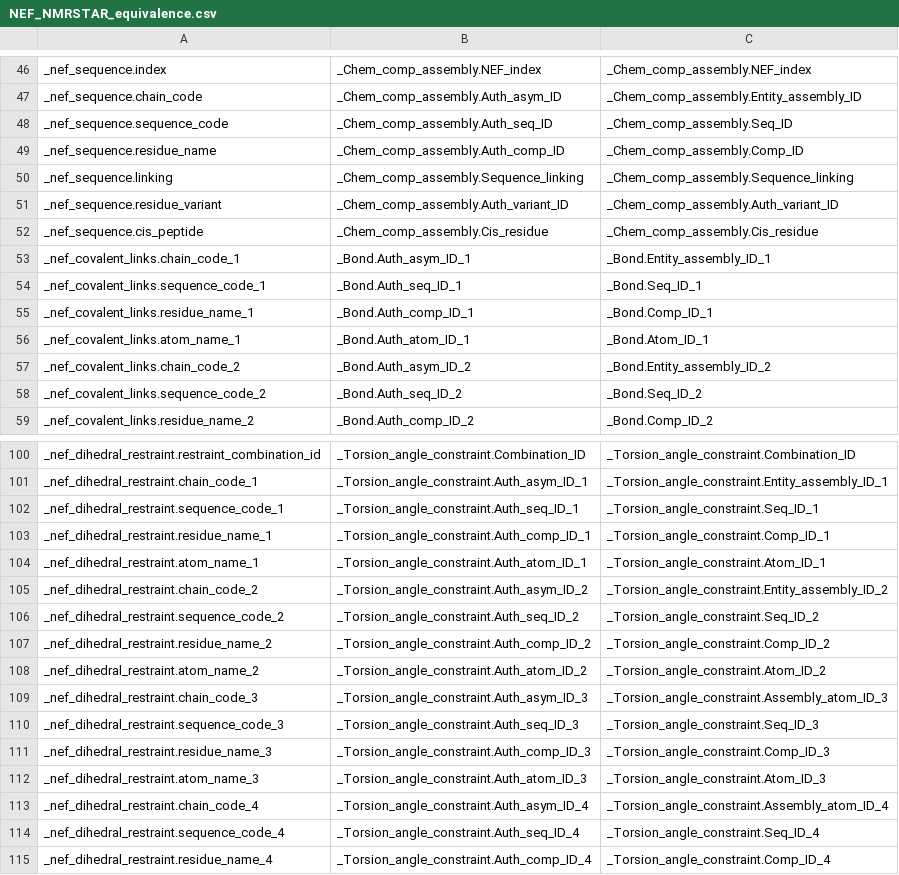
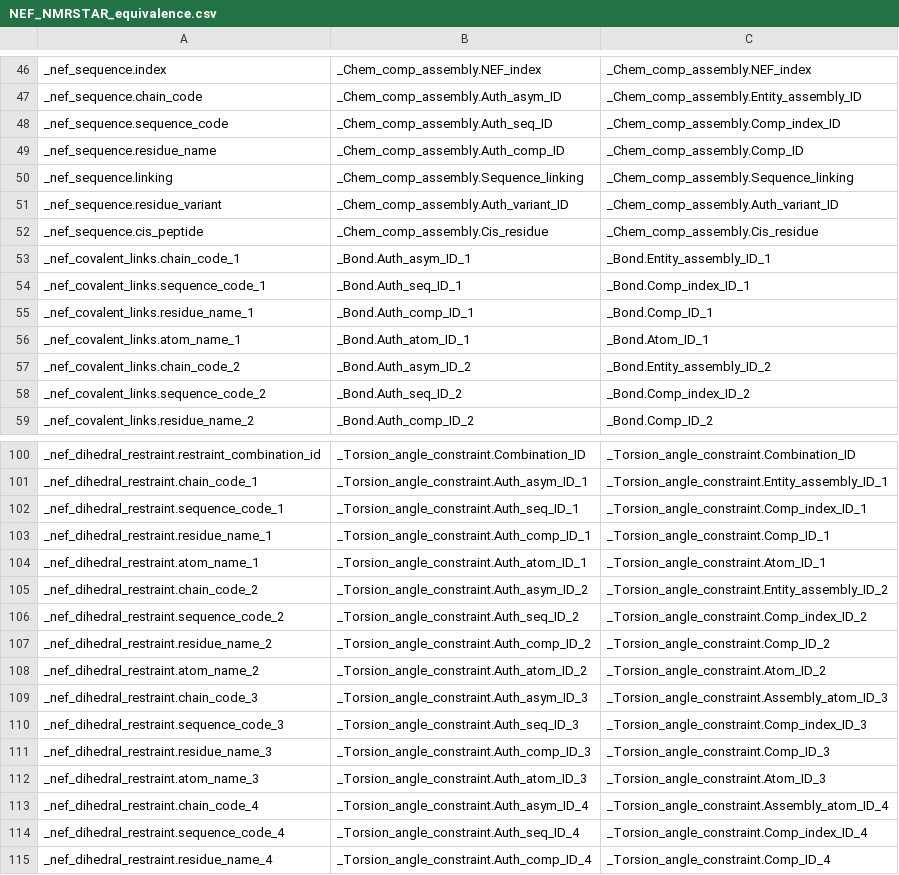
Before and after one commit to kumar-physics/BMRBTranslator, a CSV file: lib/NEF_NMRSTAR_equivalence.csv, drawn as a sheet; only a part is shown, gaps mark what is left out; the diff covers the shown part only.

Commit message:
comp_index_id added

```diff
--- a/lib/NEF_NMRSTAR_equivalence.csv
+++ b/lib/NEF_NMRSTAR_equivalence.csv
@@ -47,3 +47,3 @@ _nef_sequence.index,_Chem_comp_assembly.NEF_index,_Chem_comp_assembly.NEF_index
 _nef_sequence.chain_code,_Chem_comp_assembly.Auth_asym_ID,_Chem_comp_assembly.Entity_assembly_ID
-_nef_sequence.sequence_code,_Chem_comp_assembly.Auth_seq_ID,_Chem_comp_assembly.Seq_ID
+_nef_sequence.sequence_code,_Chem_comp_assembly.Auth_seq_ID,_Chem_comp_assembly.Comp_index_ID
 _nef_sequence.residue_name,_Chem_comp_assembly.Auth_comp_ID,_Chem_comp_assembly.Comp_ID
@@ -53,3 +53,3 @@ _nef_sequence.cis_peptide,_Chem_comp_assembly.Cis_residue,_Chem_comp_assembly.Ci
 _nef_covalent_links.chain_code_1,_Bond.Auth_asym_ID_1,_Bond.Entity_assembly_ID_1
-_nef_covalent_links.sequence_code_1,_Bond.Auth_seq_ID_1,_Bond.Seq_ID_1
+_nef_covalent_links.sequence_code_1,_Bond.Auth_seq_ID_1,_Bond.Comp_index_ID_1
 _nef_covalent_links.residue_name_1,_Bond.Auth_comp_ID_1,_Bond.Comp_ID_1
@@ -57,3 +57,3 @@ _nef_covalent_links.atom_name_1,_Bond.Auth_atom_ID_1,_Bond.Atom_ID_1
 _nef_covalent_links.chain_code_2,_Bond.Auth_asym_ID_2,_Bond.Entity_assembly_ID_2
-_nef_covalent_links.sequence_code_2,_Bond.Auth_seq_ID_2,_Bond.Seq_ID_2
+_nef_covalent_links.sequence_code_2,_Bond.Auth_seq_ID_2,_Bond.Comp_index_ID_2
 _nef_covalent_links.residue_name_2,_Bond.Auth_comp_ID_2,_Bond.Comp_ID_2
@@ -101,3 +101,3 @@ _nef_dihedral_restraint.restraint_combination_id,_Torsion_angle_constraint.Combi
 _nef_dihedral_restraint.chain_code_1,_Torsion_angle_constraint.Auth_asym_ID_1,_Torsion_angle_constraint.Entity_assembly_ID_1
-_nef_dihedral_restraint.sequence_code_1,_Torsion_angle_constraint.Auth_seq_ID_1,_Torsion_angle_constraint.Seq_ID_1
+_nef_dihedral_restraint.sequence_code_1,_Torsion_angle_constraint.Auth_seq_ID_1,_Torsion_angle_constraint.Comp_index_ID_1
 _nef_dihedral_restraint.residue_name_1,_Torsion_angle_constraint.Auth_comp_ID_1,_Torsion_angle_constraint.Comp_ID_1
@@ -105,3 +105,3 @@ _nef_dihedral_restraint.atom_name_1,_Torsion_angle_constraint.Auth_atom_ID_1,_To
 _nef_dihedral_restraint.chain_code_2,_Torsion_angle_constraint.Auth_asym_ID_2,_Torsion_angle_constraint.Entity_assembly_ID_2
-_nef_dihedral_restraint.sequence_code_2,_Torsion_angle_constraint.Auth_seq_ID_2,_Torsion_angle_constraint.Seq_ID_2
+_nef_dihedral_restraint.sequence_code_2,_Torsion_angle_constraint.Auth_seq_ID_2,_Torsion_angle_constraint.Comp_index_ID_2
 _nef_dihedral_restraint.residue_name_2,_Torsion_angle_constraint.Auth_comp_ID_2,_Torsion_angle_constraint.Comp_ID_2
@@ -109,3 +109,3 @@ _nef_dihedral_restraint.atom_name_2,_Torsion_angle_constraint.Auth_atom_ID_2,_To
 _nef_dihedral_restraint.chain_code_3,_Torsion_angle_constraint.Auth_asym_ID_3,_Torsion_angle_constraint.Assembly_atom_ID_3
-_nef_dihedral_restraint.sequence_code_3,_Torsion_angle_constraint.Auth_seq_ID_3,_Torsion_angle_constraint.Seq_ID_3
+_nef_dihedral_restraint.sequence_code_3,_Torsion_angle_constraint.Auth_seq_ID_3,_Torsion_angle_constraint.Comp_index_ID_3
 _nef_dihedral_restraint.residue_name_3,_Torsion_angle_constraint.Auth_comp_ID_3,_Torsion_angle_constraint.Comp_ID_3
@@ -113,3 +113,3 @@ _nef_dihedral_restraint.atom_name_3,_Torsion_angle_constraint.Auth_atom_ID_3,_To
 _nef_dihedral_restraint.chain_code_4,_Torsion_angle_constraint.Auth_asym_ID_4,_Torsion_angle_constraint.Assembly_atom_ID_4
-_nef_dihedral_restraint.sequence_code_4,_Torsion_angle_constraint.Auth_seq_ID_4,_Torsion_angle_constraint.Seq_ID_4
+_nef_dihedral_restraint.sequence_code_4,_Torsion_angle_constraint.Auth_seq_ID_4,_Torsion_angle_constraint.Comp_index_ID_4
 _nef_dihedral_restraint.residue_name_4,_Torsion_angle_constraint.Auth_comp_ID_4,_Torsion_angle_constraint.Comp_ID_4
```
Also changed, not shown: 21 edited cells elsewhere in this file, 25 other files.
